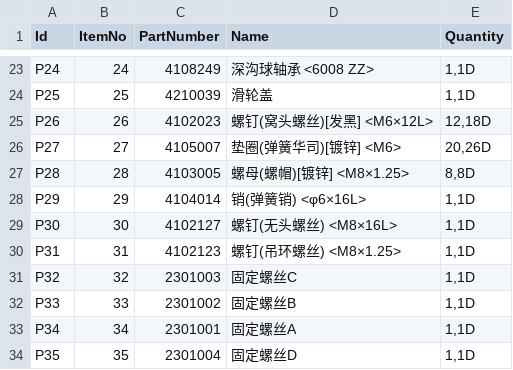
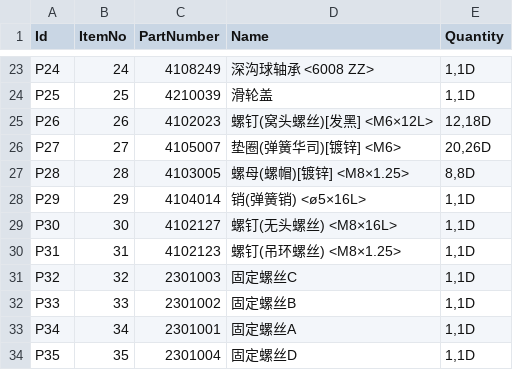
Before and after one commit to not-3-robot/ezbom, a CSV file: products/ch160-motorshell/bom.csv, drawn as a sheet; only a part is shown, gaps mark what is left out.

```diff
--- a/products/ch160-motorshell/bom.csv
+++ b/products/ch160-motorshell/bom.csv
@@ -27,3 +27,3 @@ P27,27,4105007,垫圈(弹簧华司)[镀锌] <M6>,"20,26D"
 P28,28,4103005,螺母(螺帽)[镀锌] <M8×1.25>,"8,8D"
-P29,29,4104014,销(弹簧销) <φ6×16L>,"1,1D"
+P29,29,4104014,销(弹簧销) <ø5×16L>,"1,1D"
 P30,30,4102127,螺钉(无头螺丝) <M8×16L>,"1,1D"
```
Also changed, not shown: products/ch160-gearbox/bom.csv, products/ch160-ushort-trolley/bom.csv.
